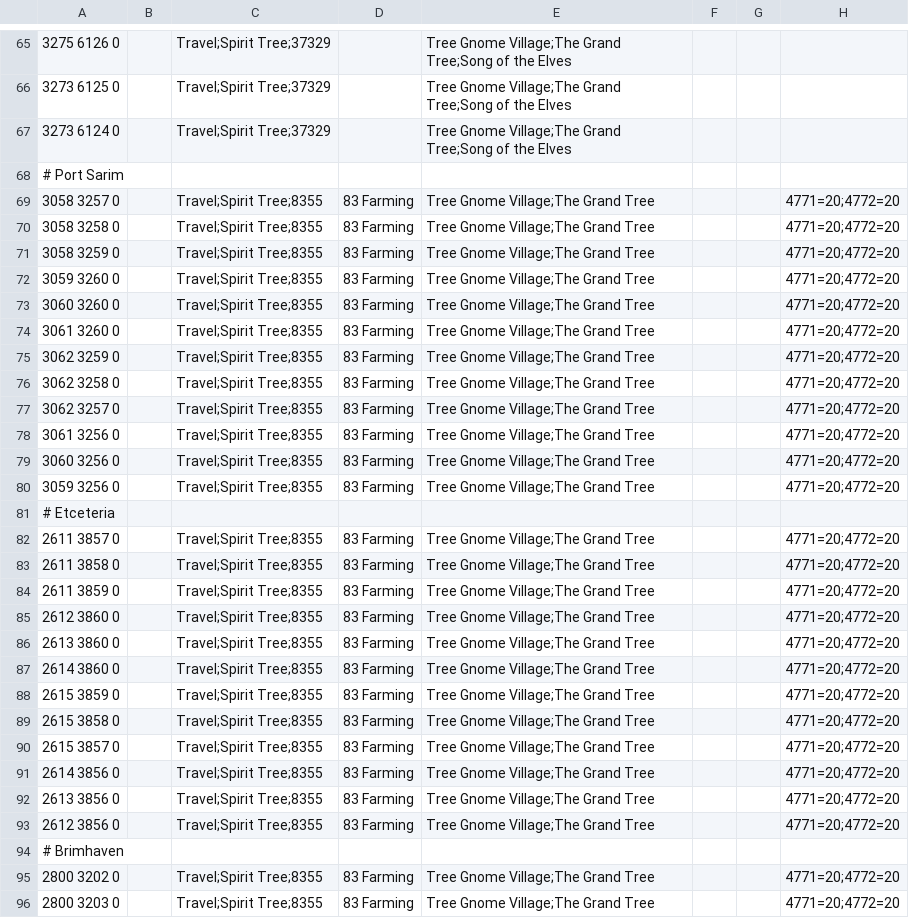
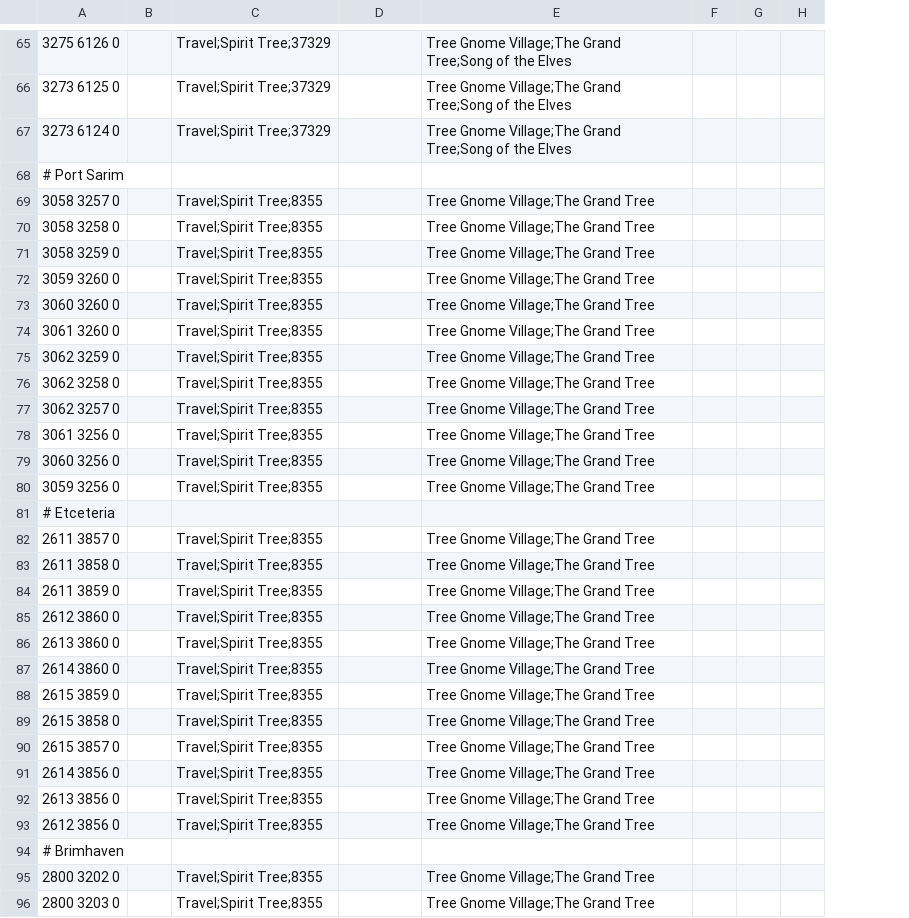
Before and after one commit to NewGenEng/Microbot, a TSV file: runelite-client/src/main/resources/net/runelite/client/plugins/microbot/shortestpath/spirit_trees.tsv, drawn as a sheet; only a part is shown, gaps mark what is left out; removed rows and columns are numbered as before the commit, all else as after; the diff covers the shown part only; the diff names each change by its address in the sheet, - before the commit and + after, or states it on an @@ line.

```diff
--- a/runelite-client/src/main/resources/net/runelite/client/plugins/microbot/shortestpath/spirit_trees.tsv
+++ b/runelite-client/src/main/resources/net/runelite/client/plugins/microbot/shortestpath/spirit_trees.tsv
+column F, empty
-column H, rows 69-96: 4771=20;4772=20 | 4771=20;4772=20 | 4771=20;4772=20 | 4771=20;4772=20 | 4771=20;4772=20 | 4771=20;4772=20 | 4771=20;4772=20 | 4771=20;4772=20 | 4771=20;4772=20 | 4771=20;4772=20 | 4771=20;4772=20 | 4771=20;4772=20 |  | 4771=20;4772=20 | 4771=20;4772=20 | 4771=20;4772=20 | 4771=20;4772=20 | 4771=20;4772=20 | 4771=20;4772=20 | 4771=20;4772=20 | 4771=20;4772=20 | 4771=20;4772=20 | 4771=20;4772=20 | 4771=20;4772=20 | 4771=20;4772=20 |  | 4771=20;4772=20 | 4771=20;4772=20
-D69:D80: 83 Farming
+D69:D80: (empty)
-D82:D93: 83 Farming
+D82:D93: (empty)
-D95:D96: 83 Farming
+D95:D96: (empty)
```
Also changed, not shown: 53 edited cells elsewhere in this file, 3 other files.
